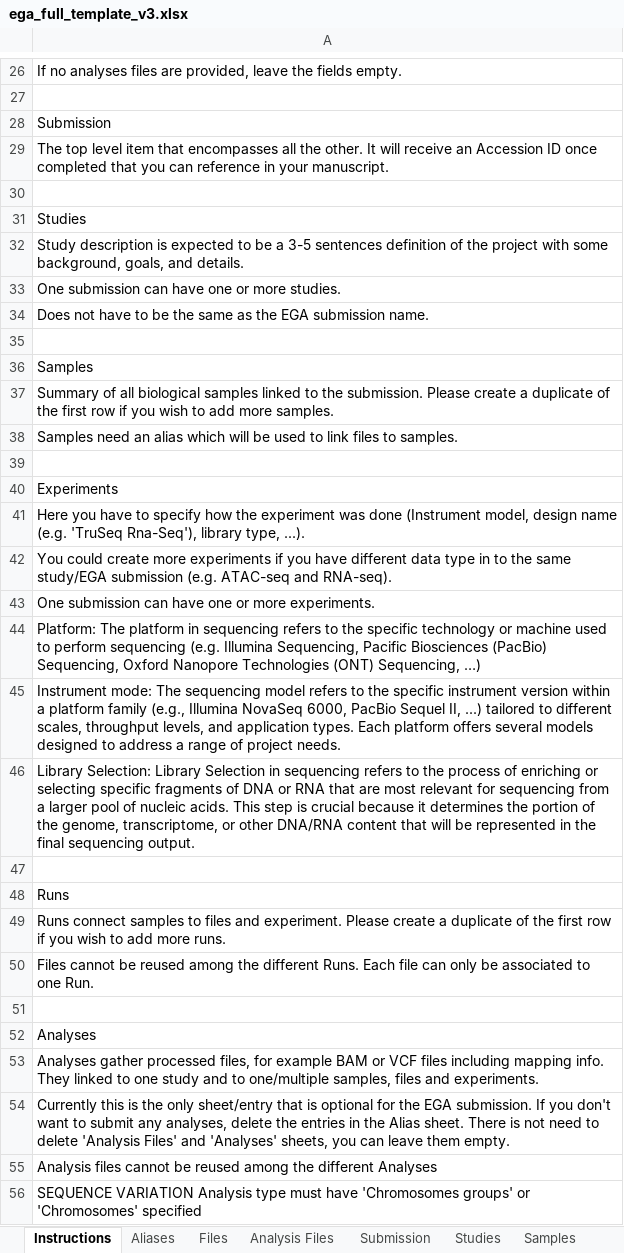
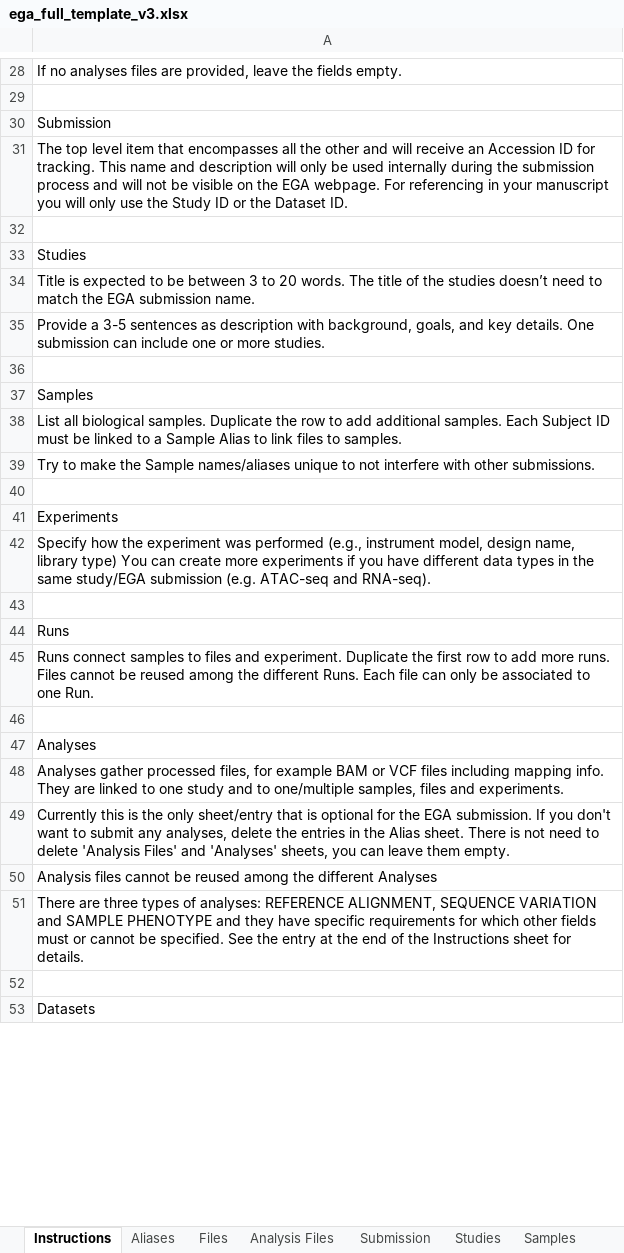
Before and after one commit to ivanek/Rega, an Excel workbook: inst/extdata/ega_full_template_v3.xlsx, sheet Instructions, drawn as a sheet; only a part is shown, gaps mark what is left out; the shorter side is filled out with more unchanged rows; values as stored, in another font and other column widths than the file's, no cell formats; charts and pictures not drawn; removed rows and columns are numbered as before the commit, all else as after; the diff covers the shown part only; the diff names each change by its address in the sheet, - before the commit and + after, or states it on an @@ line.

Commit message:
Bugfixes in template creation

```diff
--- a/inst/extdata/ega_full_template_v3.xlsx (sheet Instructions)
+++ b/inst/extdata/ega_full_template_v3.xlsx (sheet Instructions)
-A31: …all the other. It will receive an Accession ID once completed that you can reference in your manuscript.
+A31: …all the other and will receive an Accession ID for tracking. This name and description will only be used internally during the submission process and will not be visible on the EGA webpage. For referencing in your manuscript you will only use the Study ID or the Dataset ID.
-A34: Study description is expected to be a 3-5 sentences definition of the project with some background, goals, and details.
+A34: Title is expected to be between 3 to 20 words. The title of the studies doesn’t need to match the EGA submission name.
-A35: One submission can have one or…
+A35: Provide a 3-5 sentences as description with background, goals, and key details. One submission can include one or…
-row 34: Does not have to be the same as the EGA submission name.
-A38: Summary of all biological samples linked to the submission. Please create a duplicate of the first row if you wish to add more samples.
+A38: List all biological samples. Duplicate the row to add additional samples. Each Subject ID must be linked to a Sample Alias to link files to samples.
-A39: Samples need an alias which will be used to link files to samples.
+A39: Try to make the Sample names/aliases unique to not interfere with other submissions.
-A42: Here you have to specify how the experiment was done (Instrument model, design name (e.g. 'TruSeq Rna-Seq'), library type, ...).
+A42: Specify how the experiment was performed (e.g., instrument model, design name, library type) You can create more experiments if you have different data types in the same study/EGA submission (e.g. ATAC-seq and RNA-seq).
-row 42: You could create more experiments if you have different data type in to the same study/EGA submission (e.g. ATAC-seq and RNA-seq).
-row 43: One submission can have one or more experiments.
-row 44: Platform: The platform in sequencing refers to the specific technology or machine used to perform sequencing (e.g. Illumina Sequencing, Pacific Biosciences (PacBio) Sequencing, Oxford Nanopore Technologies (ONT) Sequencing, …)
-row 45: Instrument mode: The sequencing model refers to the specific instrument version within a platform family (e.g., Illumina NovaSeq 6000, PacBio Sequel II, ...) tailored to different scales, throughput levels, and application types. Each platform offers several models designed to address a range of project needs.
-row 46: Library Selection: Library Selection in sequencing refers to the process of enriching or selecting specific fragments of DNA or RNA that are most relevant for sequencing from a larger pool of nucleic acids. This step is crucial because it determines the portion of the genome, transcriptome, or other DNA/RNA content that will be represented in the final sequencing output.
-A45: …and experiment. Please create a duplicate of the first row if you wish to add more runs.
+A45: …and experiment. Duplicate the first row to add more runs. Files cannot be reused among the different Runs. Each file can only be associated to one Run.
-row 50: Files cannot be reused among the different Runs. Each file can only be associated to one Run.
-A48: …info. They linked to…
+A48: …info. They are linked to…
-A51: SEQUENCE VARIATION Analysis type must have 'Chromosomes groups' or 'Chromosomes' specified
+A51: There are three types of analyses: REFERENCE ALIGNMENT, SEQUENCE VARIATION and SAMPLE PHENOTYPE and they have specific requirements for which other fields must or cannot be specified. See the entry at the end of the Instructions sheet for details.
```
Also changed, not shown: 4 added rows, 7 removed rows, 1 moved row and 23 edited cells elsewhere in this sheet, sheet Datasets, cell formats, charts or pictures, 1 other file.
